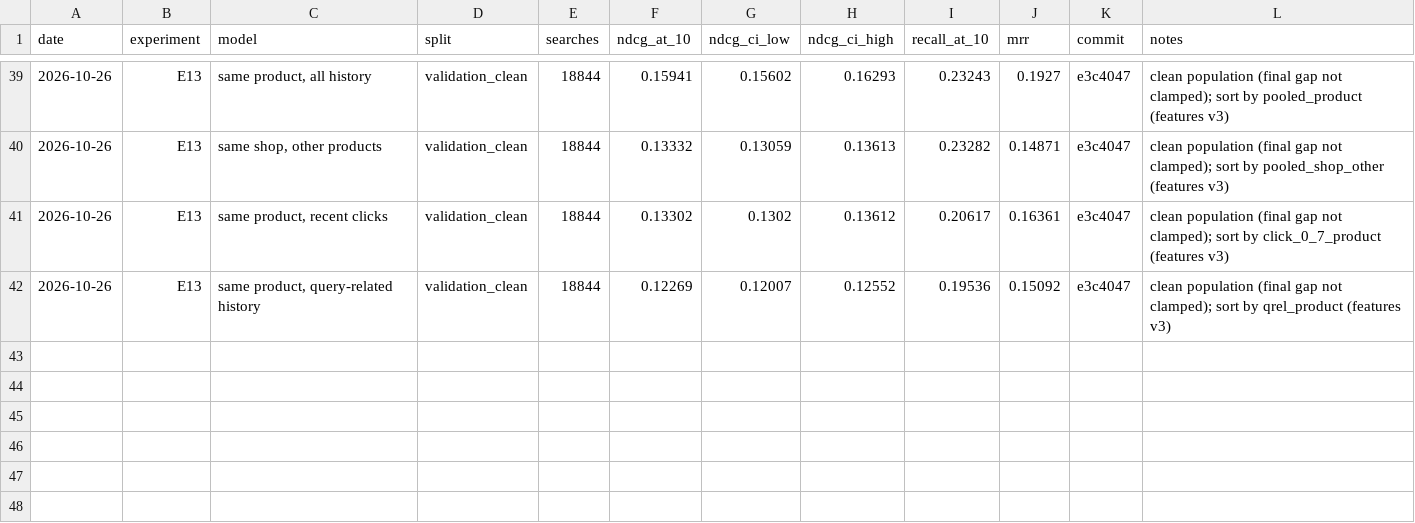
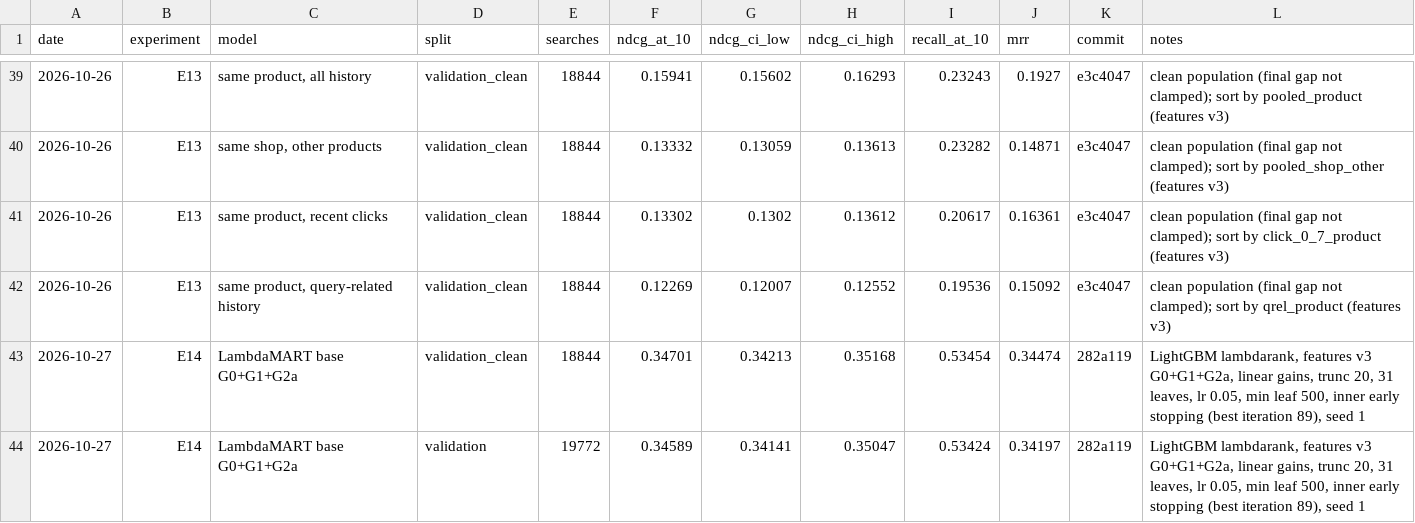
Before and after one commit to liamkunert/BT4222-group17-jdsearch, a CSV file: docs/experiment_results.csv, drawn as a sheet; only a part is shown, gaps mark what is left out; the diff names each change by its address in the sheet, - before the commit and + after, or states it on an @@ line.

```diff
--- a/docs/experiment_results.csv
+++ b/docs/experiment_results.csv
+row 43: 2026-10-27 | E14 | LambdaMART base G0+G1+G2a | validation_clean | 18844 | 0.34701 | 0.34213 | 0.35168 | 0.53454 | 0.34474 | 282a119 | LightGBM lambdarank, features v3 G0+G1+G2a, linear gains, trunc 20, 31 leaves, lr 0.05, min leaf 500, inner early stopping (best iteration 89), seed 1
+row 44: 2026-10-27 | E14 | LambdaMART base G0+G1+G2a | validation | 19772 | 0.34589 | 0.34141 | 0.35047 | 0.53424 | 0.34197 | 282a119 | LightGBM lambdarank, features v3 G0+G1+G2a, linear gains, trunc 20, 31 leaves, lr 0.05, min leaf 500, inner early stopping (best iteration 89), seed 1
```
Also changed, not shown: 5 other files.
